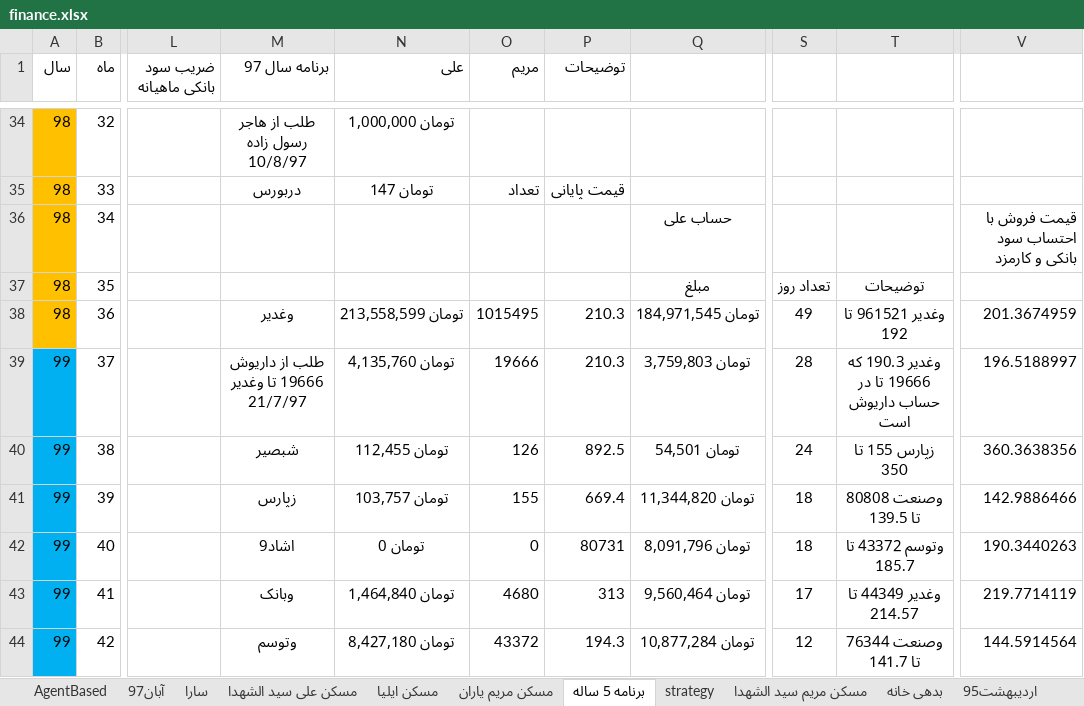
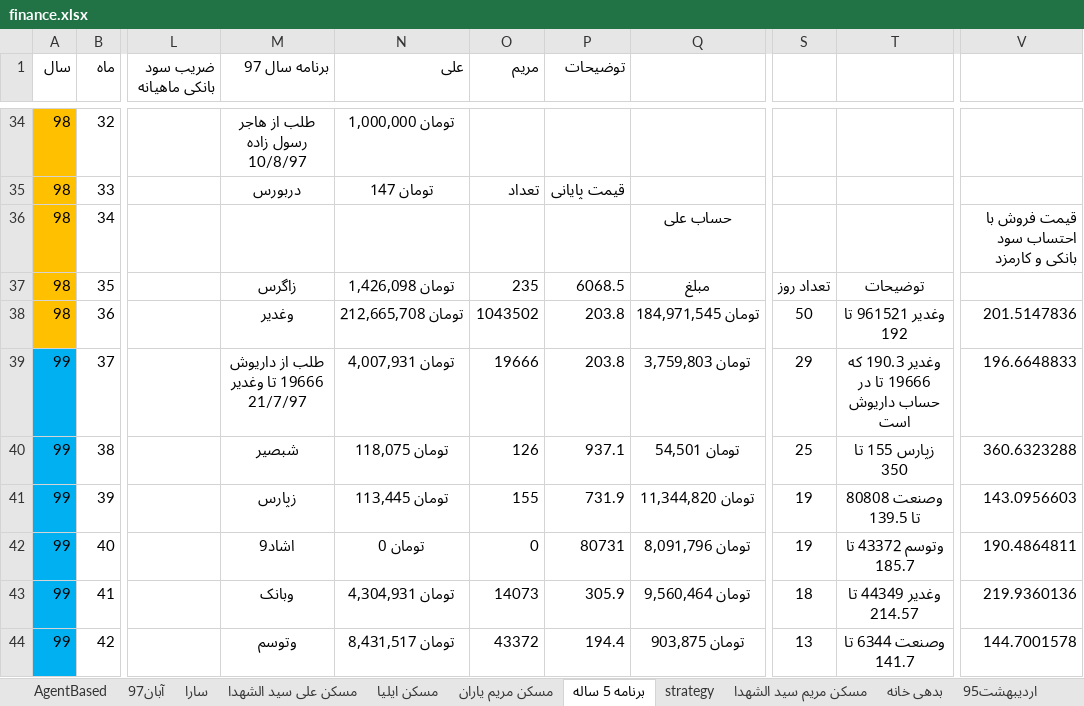
Before and after one commit to ali61n60/AudioDemo, an Excel workbook: AudioDemo/finance/finance.xlsx, sheet برنامه 5 ساله, drawn as a sheet; only a part is shown, gaps mark what is left out; values as stored, in another font and other column widths than the file's, no borders; conditional formats not drawn; the diff covers the shown part only; the diff names each change by its address in the sheet, - before the commit and + after, or states it on an @@ line.

Commit message:
20/8/97

```diff
--- a/AudioDemo/finance/finance.xlsx (sheet برنامه 5 ساله)
+++ b/AudioDemo/finance/finance.xlsx (sheet برنامه 5 ساله)
-M37 (برنامه سال 97): (empty)
+M37 (برنامه سال 97): زاگرس
-N37 (علی): (empty)
+N37 (علی): تومان 1,426,098
-O37 (مریم): (empty)
+O37 (مریم): 235
-P37 (توضیحات): (empty)
+P37 (توضیحات): 6068.5
-N38 (علی): تومان 213,558,599
+N38 (علی): تومان 212,665,708
-O38 (مریم): 1015495
+O38 (مریم): 1043502
-P38:P39 (توضیحات): 210.3
+P38:P39 (توضیحات): 203.8
-S38: 49
+S38: 50
-V38: 201.3674959
+V38: 201.5147836
-N39 (علی): تومان 4,135,760
+N39 (علی): تومان 4,007,931
-S39: 28
+S39: 29
-V39: 196.5188997
+V39: 196.6648833
-N40 (علی): تومان 112,455
+N40 (علی): تومان 118,075
-P40 (توضیحات): 892.5
+P40 (توضیحات): 937.1
-S40: 24
+S40: 25
-V40: 360.3638356
+V40: 360.6323288
-N41 (علی): تومان 103,757
+N41 (علی): تومان 113,445
-P41 (توضیحات): 669.4
+P41 (توضیحات): 731.9
-S41:S42: 18
+S41:S42: 19
-V41: 142.9886466
+V41: 143.0956603
-V42: 190.3440263
+V42: 190.4864811
-N43 (علی): تومان 1,464,840
+N43 (علی): تومان 4,304,931
-O43 (مریم): 4680
+O43 (مریم): 14073
-P43 (توضیحات): 313
+P43 (توضیحات): 305.9
-S43: 17
+S43: 18
-V43: 219.7714119
+V43: 219.9360136
-N44 (علی): تومان 8,427,180
+N44 (علی): تومان 8,431,517
-P44 (توضیحات): 194.3
+P44 (توضیحات): 194.4
-Q44: تومان 10,877,284
+Q44: تومان 903,875
-S44: 12
+S44: 13
-T44: وصنعت 76344 تا 141.7
+T44: وصنعت 6344 تا 141.7
-V44: 144.5914564
+V44: 144.7001578
```
Also changed, not shown: 117 edited cells and cell formats elsewhere in this sheet, sheet آبان97, formulas that keep their value.
